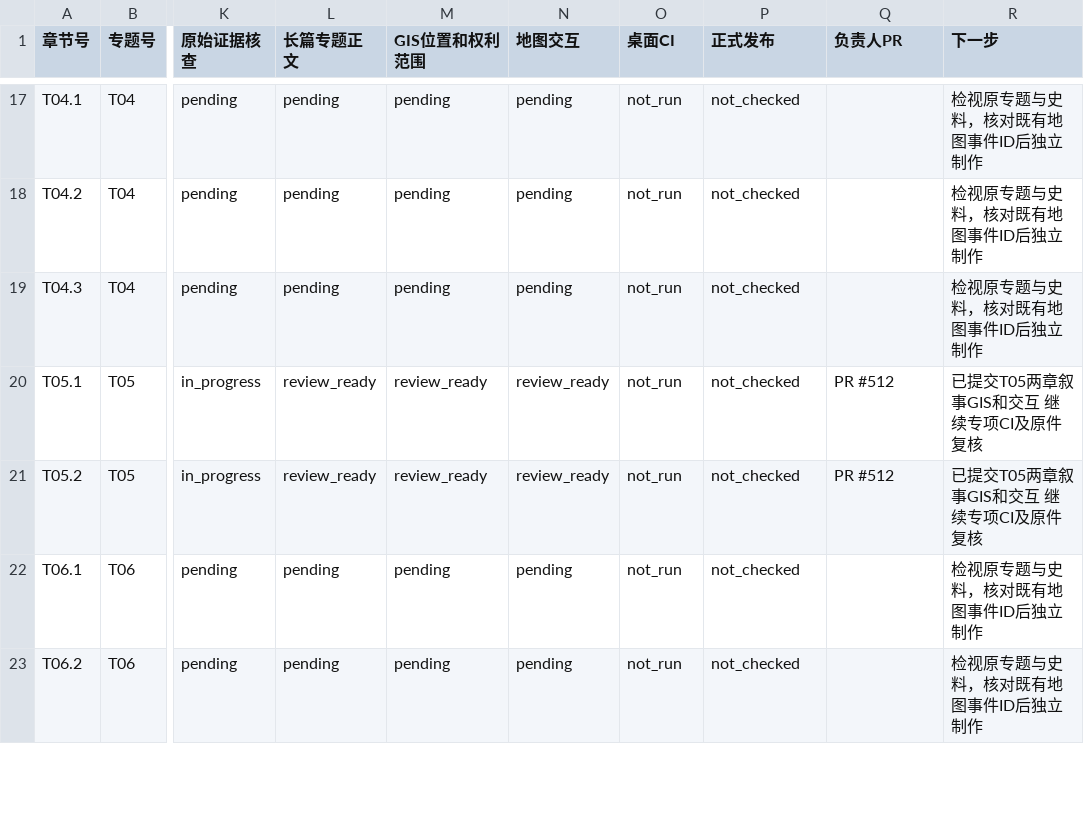
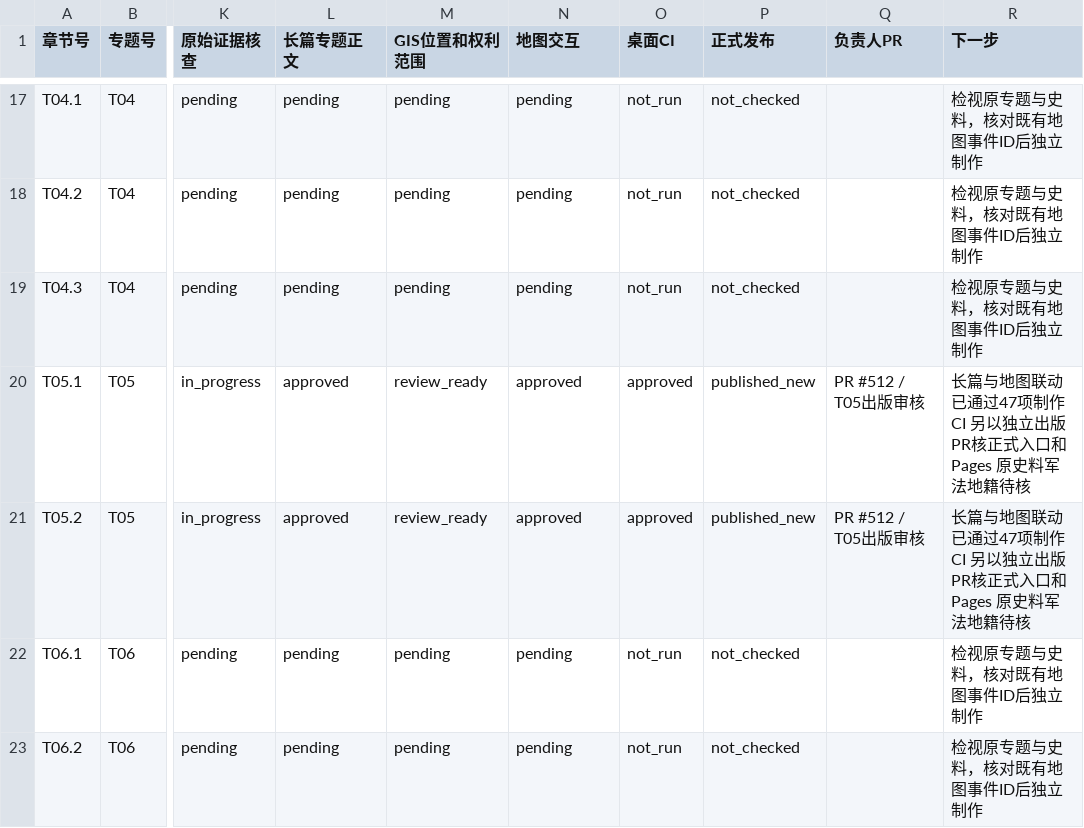
Before and after one commit to 1959124923wyz-sys/love-British-TV, a CSV file: research/19c/consolidated/CHAPTER_WORKBOARD.csv, drawn as a sheet; only a part is shown, gaps mark what is left out; the diff names each change by its address in the sheet, - before the commit and + after, or states it on an @@ line.

Commit message:
release(19c): approve T05 Morant Bay for public reading and enforce no-preview Chrome

```diff
--- a/research/19c/consolidated/CHAPTER_WORKBOARD.csv
+++ b/research/19c/consolidated/CHAPTER_WORKBOARD.csv
-L20:L21 (长篇专题正文): review_ready
+L20:L21 (长篇专题正文): approved
-N20:N21 (地图交互): review_ready
+N20:N21 (地图交互): approved
-O20:O21 (桌面CI): not_run
+O20:O21 (桌面CI): approved
-P20:P21 (正式发布): not_checked
+P20:P21 (正式发布): published_new
-Q20:Q21 (负责人PR): PR #512
+Q20:Q21 (负责人PR): PR #512 / T05出版审核
-R20:R21 (下一步): 已提交T05两章叙事GIS和交互 继续专项CI及原件复核
+R20:R21 (下一步): 长篇与地图联动已通过47项制作CI 另以独立出版PR核正式入口和Pages 原史料军法地籍待核
```
Also changed, not shown: research/19c/consolidated/TOPIC_WORKBOARD.csv, 5 other files.
